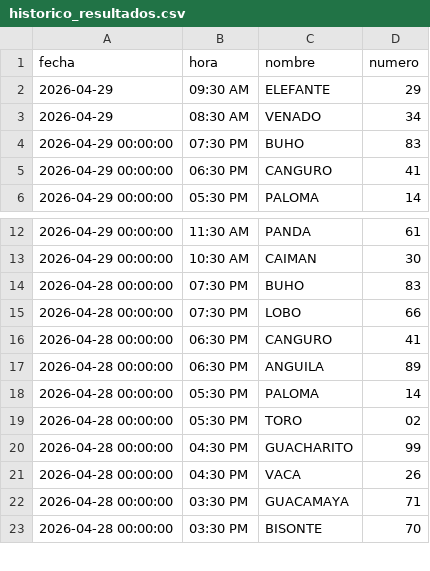
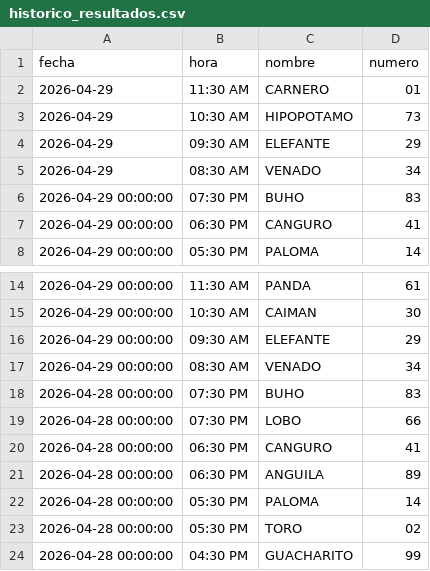
Before and after one commit to RAYC3004/guacharito-pro-tracker, a CSV file: historico_resultados.csv, drawn as a sheet; only a part is shown, gaps mark what is left out; the shorter side is filled out with more unchanged rows.

```diff
--- a/historico_resultados.csv
+++ b/historico_resultados.csv
@@ -1,2 +1,4 @@
 fecha,hora,nombre,numero
+2026-04-29,11:30 AM,CARNERO,01
+2026-04-29,10:30 AM,HIPOPOTAMO,73
 2026-04-29,09:30 AM,ELEFANTE,29
@@ -13,2 +15,4 @@ fecha,hora,nombre,numero
 2026-04-29 00:00:00,10:30 AM,CAIMAN,30
+2026-04-29 00:00:00,09:30 AM,ELEFANTE,29
+2026-04-29 00:00:00,08:30 AM,VENADO,34
 2026-04-28 00:00:00,07:30 PM,BUHO,83
```
Also changed, not shown: 2 other files.
